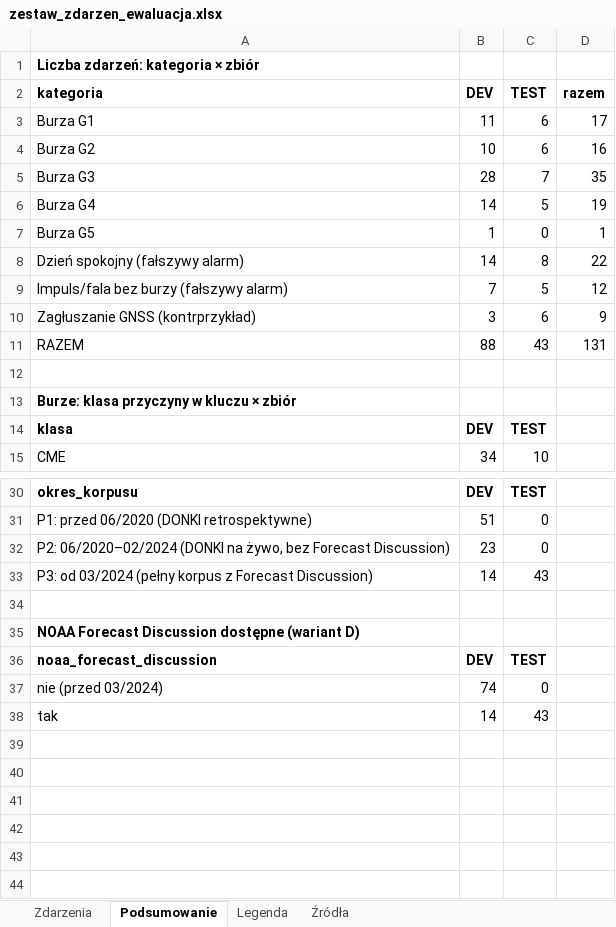
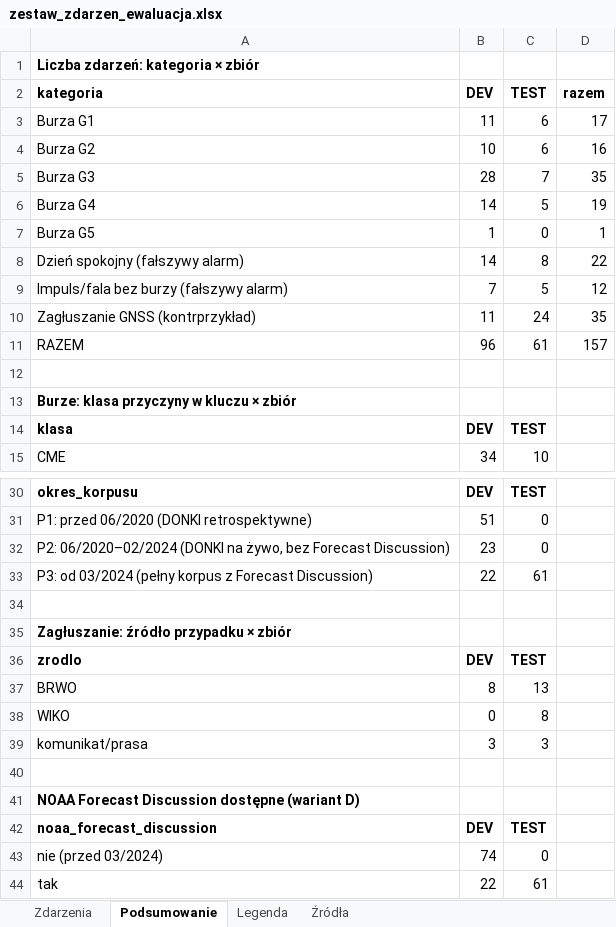
Before and after one commit to ArekAff/space-weather-explainer, an Excel workbook: docs/metodologia/zestaw_zdarzen_ewaluacja.xlsx, sheet Podsumowanie, drawn as a sheet; only a part is shown, gaps mark what is left out; values as stored, in another font and other column widths than the file's, no borders; addresses are those after the commit; the diff names each change by its address in the sheet, - before the commit and + after, or states it on an @@ line.

```diff
--- a/docs/metodologia/zestaw_zdarzen_ewaluacja.xlsx (sheet Podsumowanie)
+++ b/docs/metodologia/zestaw_zdarzen_ewaluacja.xlsx (sheet Podsumowanie)
-B10 (DEV): 3
+B10 (DEV): 11
-C10 (TEST): 6
+C10 (TEST): 24
-D10 (razem): 9
+D10 (razem): 35
-B11 (DEV): 88
+B11 (DEV): 96
-C11 (TEST): 43
+C11 (TEST): 61
-D11 (razem): 131
+D11 (razem): 157
-B33 (DEV): 14
+B33 (DEV): 22
-C33 (TEST): 43
+C33 (TEST): 61
+row 34: (empty)
+row 35: Zagłuszanie: źródło przypadku × zbiór
+row 36: zrodlo | DEV | TEST
+row 37: BRWO | 8 | 13
+row 38: WIKO | 0 | 8
+row 39: komunikat/prasa | 3 | 3
-B44 (DEV): 14
+B44 (DEV): 22
-C44 (TEST): 43
+C44 (TEST): 61
```
Also changed, not shown: sheet Zdarzenia, sheet Źródła, sheet Legenda, 12 other files.
